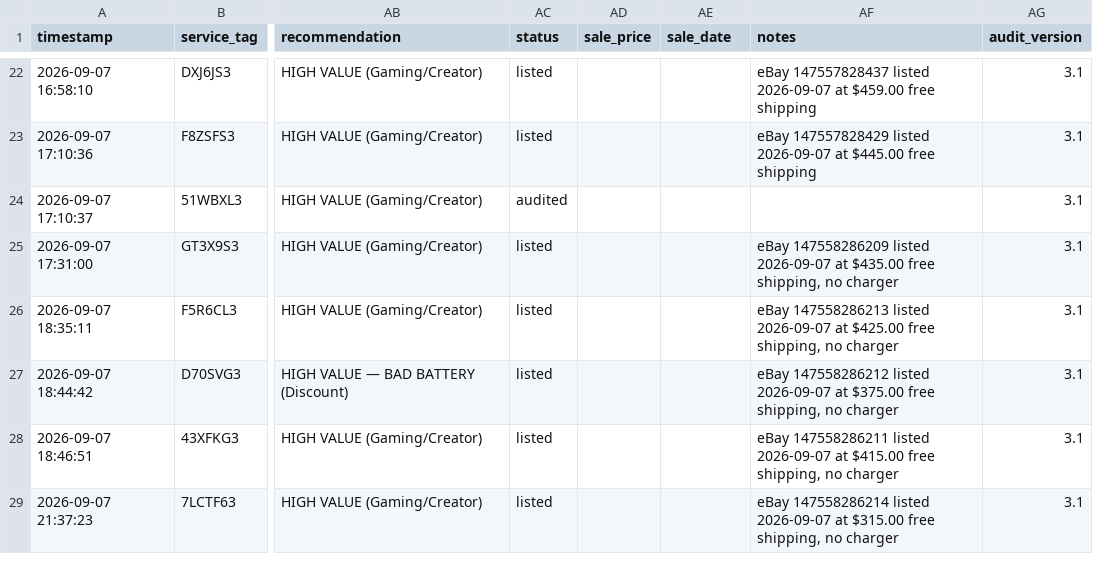
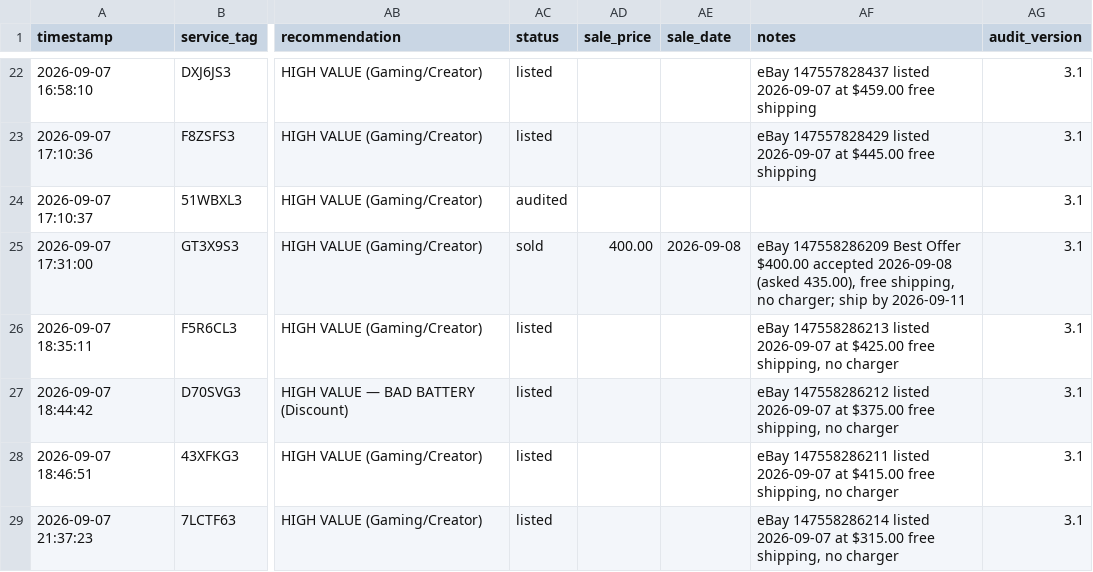
Before and after one commit to fsoriano-sauce/laptop-diagnostic-n-reset, a CSV file: auditor/audit_master_local.csv, drawn as a sheet; only a part is shown, gaps mark what is left out; the diff names each change by its address in the sheet, - before the commit and + after, or states it on an @@ line.

```diff
--- a/auditor/audit_master_local.csv
+++ b/auditor/audit_master_local.csv
-AC25 (status): listed
+AC25 (status): sold
-AD25 (sale_price): (empty)
+AD25 (sale_price): 400.00
-AE25 (sale_date): (empty)
+AE25 (sale_date): 2026-09-08
-AF25 (notes): eBay 147558286209 listed 2026-09-07 at $435.00 free shipping, no charger
+AF25 (notes): eBay 147558286209 Best Offer $400.00 accepted 2026-09-08 (asked 435.00), free shipping, no charger; ship by 2026-09-11
```
Also changed, not shown: auditor/inventory.csv.
